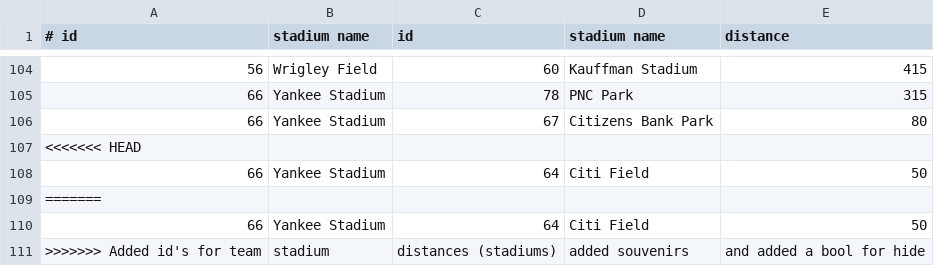
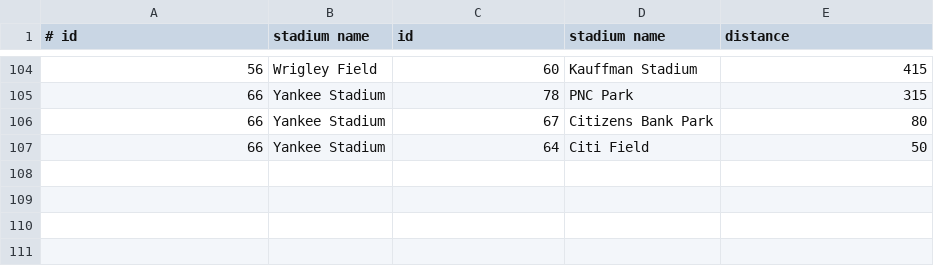
Before and after one commit to minorleaguegrayonassociates/GrayonSlam, a CSV file: src/datastore/DistanceBetweenStadiums.csv, drawn as a sheet; only a part is shown, gaps mark what is left out; the diff names each change by its address in the sheet, - before the commit and + after, or states it on an @@ line.

Commit message:
removed comma at the end of the line for DistanceBetweenStadiums

```diff
--- a/src/datastore/DistanceBetweenStadiums.csv
+++ b/src/datastore/DistanceBetweenStadiums.csv
-row 107: <<<<<<< HEAD
-row 109: =======
-row 110: 66 | Yankee Stadium | 64 | Citi Field | 50
-row 111: >>>>>>> Added id's for team | stadium | distances (stadiums) | added souvenirs | and added a bool for hide
```
